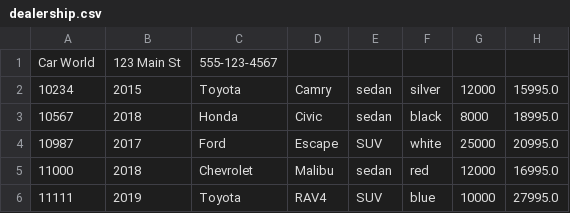
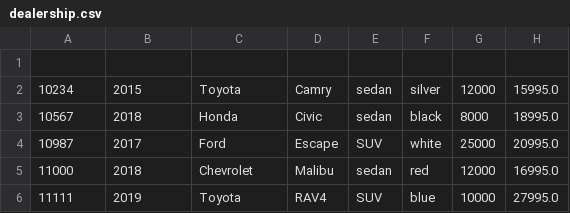
Before and after one commit to jpress1409/dealership-2, a CSV file: dealership.csv, drawn as a sheet.

```diff
--- a/dealership.csv
+++ b/dealership.csv
@@ -1,2 +1,2 @@
-Car World|123 Main St|555-123-4567
+||
 10234|2015|Toyota|Camry|sedan|silver|12000|15995.0
```
Also changed, not shown: 6 other files.
